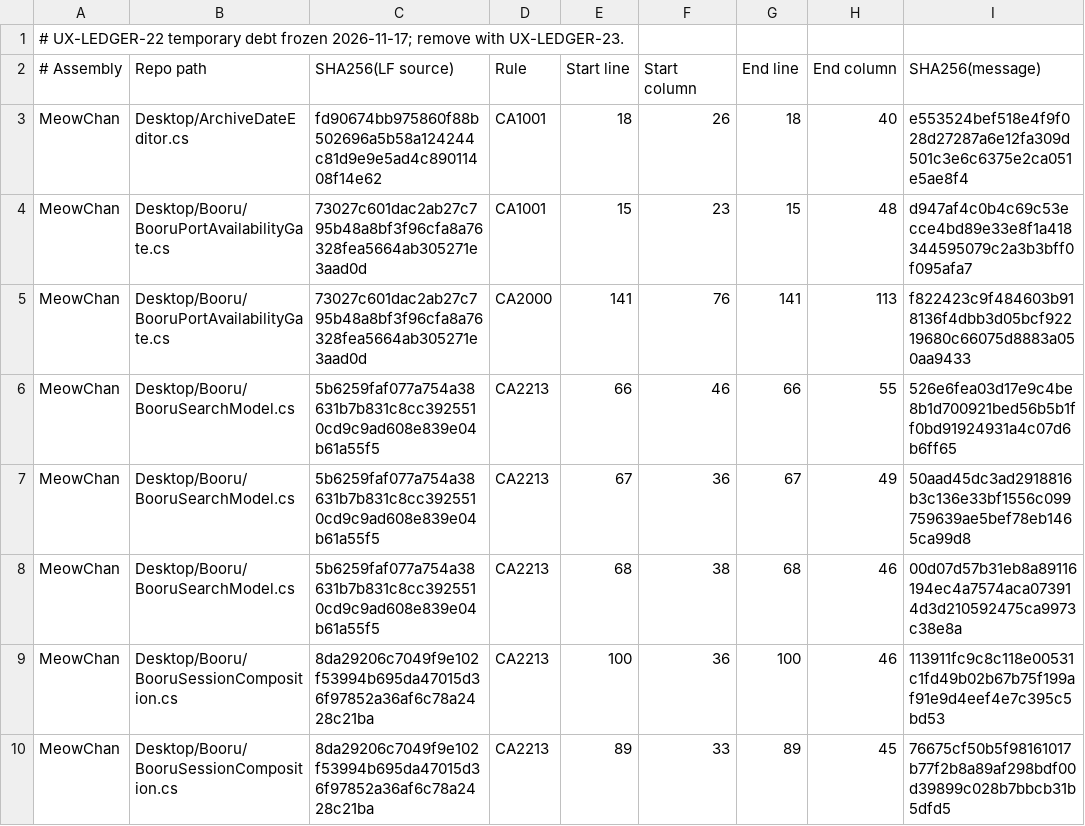
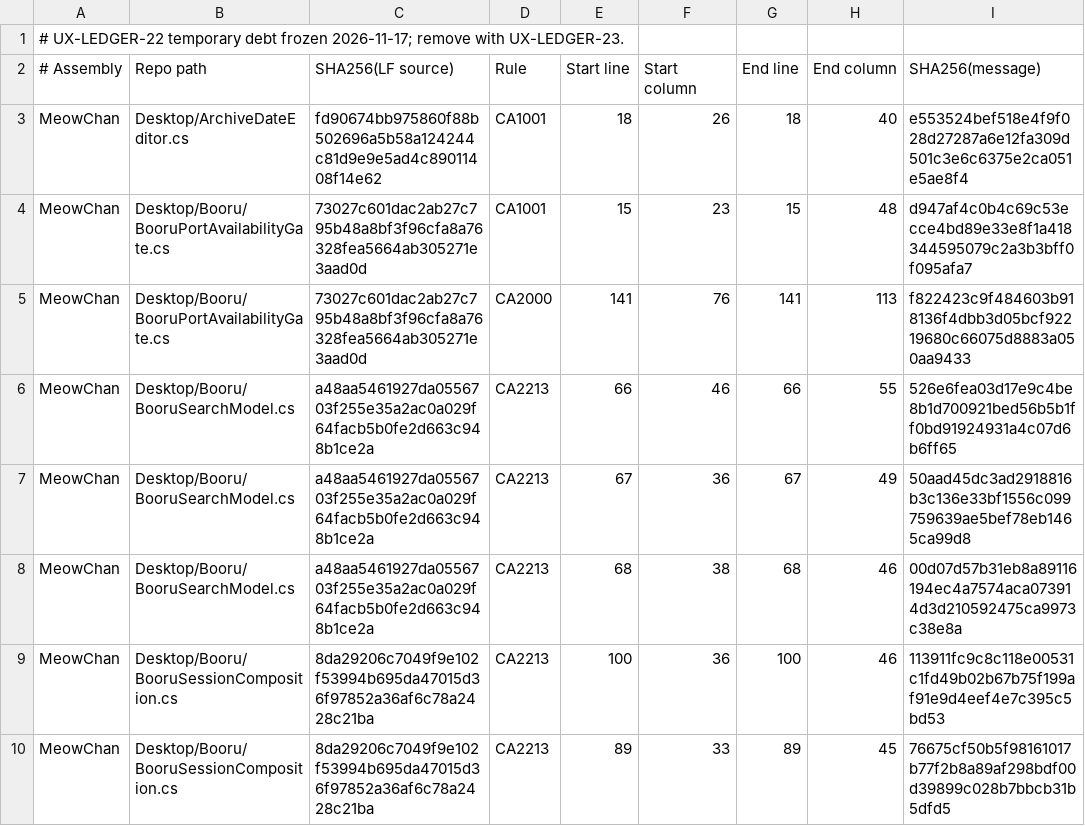
Before and after one commit to grassmann-it/MeowChan, a TSV file: build/analyzer-baseline-2026-11-17.tsv, drawn as a sheet; only a part is shown.

```diff
--- a/build/analyzer-baseline-2026-11-17.tsv
+++ b/build/analyzer-baseline-2026-11-17.tsv
@@ -5,5 +5,5 @@ MeowChan	Desktop/Booru/BooruPortAvailabilityGate.cs	73027c601dac2ab27c795b48a8bf
 MeowChan	Desktop/Booru/BooruPortAvailabilityGate.cs	73027c601dac2ab27c795b48a8bf3f96cfa8a76328fea5664ab305271e3aad0d	CA2000	141	76	141	113	f822423c9f484603b918136f4dbb3d05bcf92219680c66075d8883a050aa9433
-MeowChan	Desktop/Booru/BooruSearchModel.cs	5b6259faf077a754a38631b7b831c8cc3925510cd9c9ad608e839e04b61a55f5	CA2213	66	46	66	55	526e6fea03d17e9c4be8b1d700921bed56b5b1ff0bd91924931a4c07d6b6ff65
-MeowChan	Desktop/Booru/BooruSearchModel.cs	5b6259faf077a754a38631b7b831c8cc3925510cd9c9ad608e839e04b61a55f5	CA2213	67	36	67	49	50aad45dc3ad2918816b3c136e33bf1556c099759639ae5bef78eb1465ca99d8
-MeowChan	Desktop/Booru/BooruSearchModel.cs	5b6259faf077a754a38631b7b831c8cc3925510cd9c9ad608e839e04b61a55f5	CA2213	68	38	68	46	00d07d57b31eb8a89116194ec4a7574aca073914d3d210592475ca9973c38e8a
+MeowChan	Desktop/Booru/BooruSearchModel.cs	a48aa5461927da0556703f255e35a2ac0a029f64facb5b0fe2d663c948b1ce2a	CA2213	66	46	66	55	526e6fea03d17e9c4be8b1d700921bed56b5b1ff0bd91924931a4c07d6b6ff65
+MeowChan	Desktop/Booru/BooruSearchModel.cs	a48aa5461927da0556703f255e35a2ac0a029f64facb5b0fe2d663c948b1ce2a	CA2213	67	36	67	49	50aad45dc3ad2918816b3c136e33bf1556c099759639ae5bef78eb1465ca99d8
+MeowChan	Desktop/Booru/BooruSearchModel.cs	a48aa5461927da0556703f255e35a2ac0a029f64facb5b0fe2d663c948b1ce2a	CA2213	68	38	68	46	00d07d57b31eb8a89116194ec4a7574aca073914d3d210592475ca9973c38e8a
 MeowChan	Desktop/Booru/BooruSessionComposition.cs	8da29206c7049f9e102f53994b695da47015d36f97852a36af6c78a2428c21ba	CA2213	100	36	100	46	113911fc9c8c118e00531c1fd49b02b67b75f199af91e9d4eef4e7c395c5bd53
```
Also changed, not shown: 29 other files.
